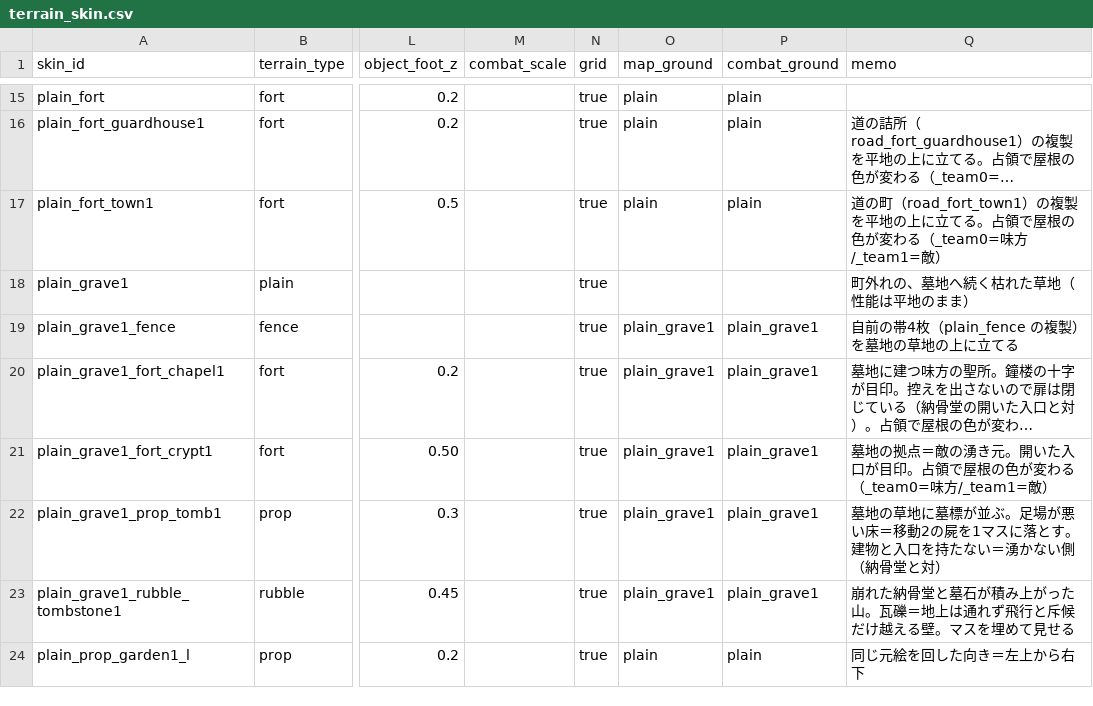
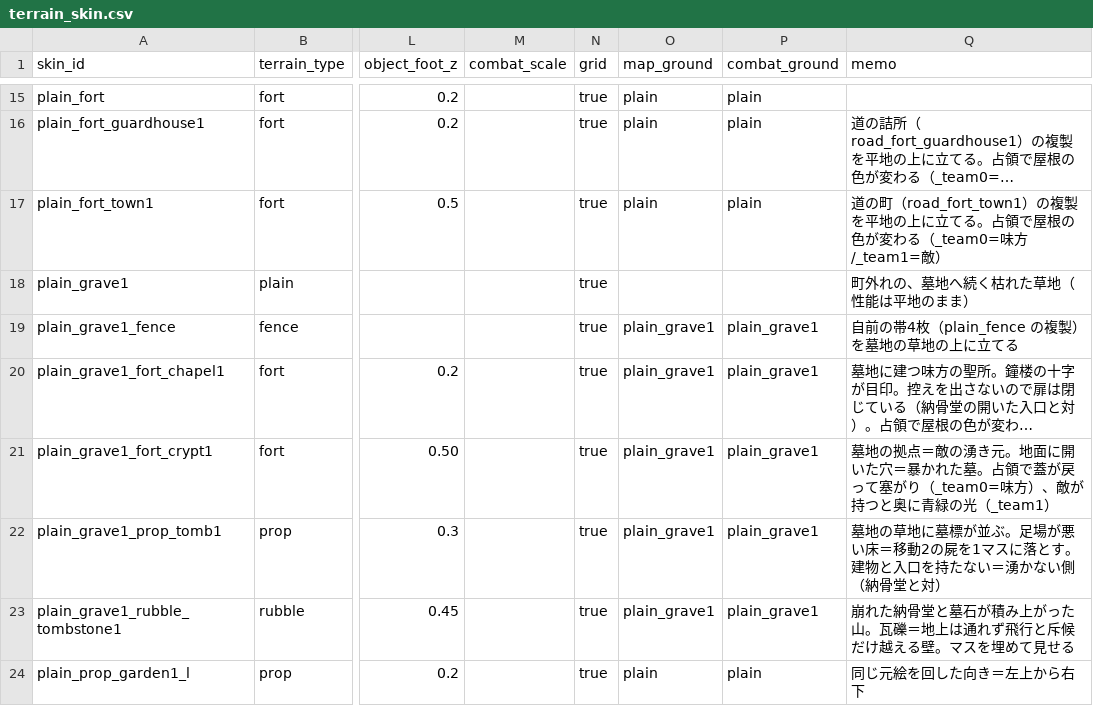
Before and after one commit to sway11466/senaris, a CSV file: godot/data/terrain/terrain_skin.csv, drawn as a sheet; only a part is shown, gaps mark what is left out; long unchanged cells end in …; the diff names each change by its address in the sheet, - before the commit and + after, or states it on an @@ line.

```diff
--- a/godot/data/terrain/terrain_skin.csv
+++ b/godot/data/terrain/terrain_skin.csv
-Q21 (memo): …湧き元。開いた入口が目印。占領で屋根の色が変わる（_team0=味方/_team1=敵）
+Q21 (memo): …湧き元。地面に開いた穴＝暴かれた墓。占領で蓋が戻って塞がり（_team0=味方）、敵が持つと奥に青緑の光（_team1）
```
Also changed, not shown: 1 other file.
